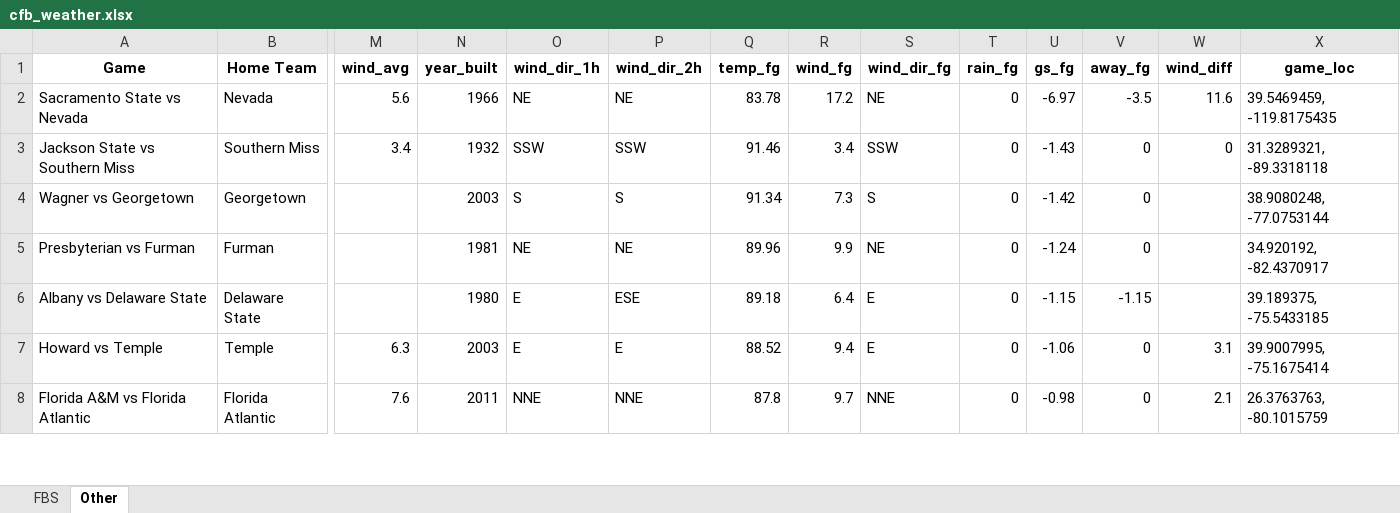
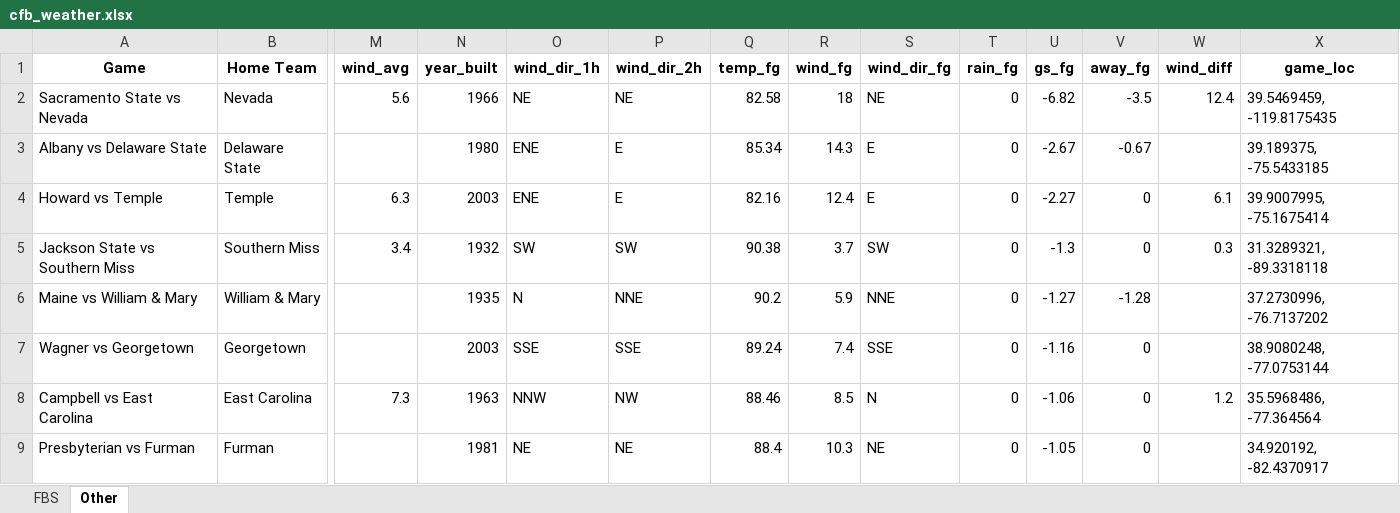
Before and after one commit to mslade50/football_weather, an Excel workbook: cfb_weather.xlsx, sheet Other, drawn as a sheet; only a part is shown, gaps mark what is left out; values as stored, in another font and other column widths than the file's, no borders; removed rows and columns are numbered as before the commit, all else as after; rows hold the shown columns only; the diff covers the shown part only; the diff names each change by its address in the sheet, - before the commit and + after, or states it on an @@ line.

Commit message:
Update cfb_weather.xlsx with Timestamp 2025-09-05T05:16:30.465932

```diff
--- a/cfb_weather.xlsx (sheet Other)
+++ b/cfb_weather.xlsx (sheet Other)
-Q2 (temp_fg): 83.78
+Q2 (temp_fg): 82.58
-R2 (wind_fg): 17.2
+R2 (wind_fg): 18
-U2 (gs_fg): -6.97
+U2 (gs_fg): -6.82
-W2 (wind_diff): 11.6
+W2 (wind_diff): 12.4
+row 3: Albany vs Delaware State | Delaware State |  | 1980 | ENE | E | 85.34 | 14.3 | E | 0 | -2.67 | -0.67 |  | 39.189375, -75.5433185
+row 4: Howard vs Temple | Temple | 6.3 | 2003 | ENE | E | 82.16 | 12.4 | E | 0 | -2.27 | 0 | 6.1 | 39.9007995, -75.1675414
-O5 (wind_dir_1h): SSW
+O5 (wind_dir_1h): SW
-P5 (wind_dir_2h): SSW
+P5 (wind_dir_2h): SW
-Q5 (temp_fg): 91.46
+Q5 (temp_fg): 90.38
-R5 (wind_fg): 3.4
+R5 (wind_fg): 3.7
-S5 (wind_dir_fg): SSW
+S5 (wind_dir_fg): SW
-U5 (gs_fg): -1.43
+U5 (gs_fg): -1.3
-W5 (wind_diff): 0
+W5 (wind_diff): 0.3
+row 6: Maine vs William & Mary | William & Mary |  | 1935 | N | NNE | 90.2 | 5.9 | NNE | 0 | -1.27 | -1.28 |  | 37.2730996, -76.7137202
-O7 (wind_dir_1h): S
+O7 (wind_dir_1h): SSE
-P7 (wind_dir_2h): S
+P7 (wind_dir_2h): SSE
-Q7 (temp_fg): 91.34
+Q7 (temp_fg): 89.24
-R7 (wind_fg): 7.3
+R7 (wind_fg): 7.4
-S7 (wind_dir_fg): S
+S7 (wind_dir_fg): SSE
-U7 (gs_fg): -1.42
+U7 (gs_fg): -1.16
+row 8: Campbell vs East Carolina | East Carolina | 7.3 | 1963 | NNW | NW | 88.46 | 8.5 | N | 0 | -1.06 | 0 | 1.2 | 35.5968486, -77.364564
-Q9 (temp_fg): 89.96
+Q9 (temp_fg): 88.4
-R9 (wind_fg): 9.9
+R9 (wind_fg): 10.3
-U9 (gs_fg): -1.24
+U9 (gs_fg): -1.05
-row 6: Albany vs Delaware State | Delaware State |  | 1980 | E | ESE | 89.18 | 6.4 | E | 0 | -1.15 | -1.15 |  | 39.189375, -75.5433185
-row 7: Howard vs Temple | Temple | 6.3 | 2003 | E | E | 88.52 | 9.4 | E | 0 | -1.06 | 0 | 3.1 | 39.9007995, -75.1675414
-row 8: Florida A&M vs Florida Atlantic | Florida Atlantic | 7.6 | 2011 | NNE | NNE | 87.8 | 9.7 | NNE | 0 | -0.98 | 0 | 2.1 | 26.3763763, -80.1015759
```
Also changed, not shown: 12 added rows, 13 removed rows and 199 edited cells elsewhere in this sheet, sheet FBS.
